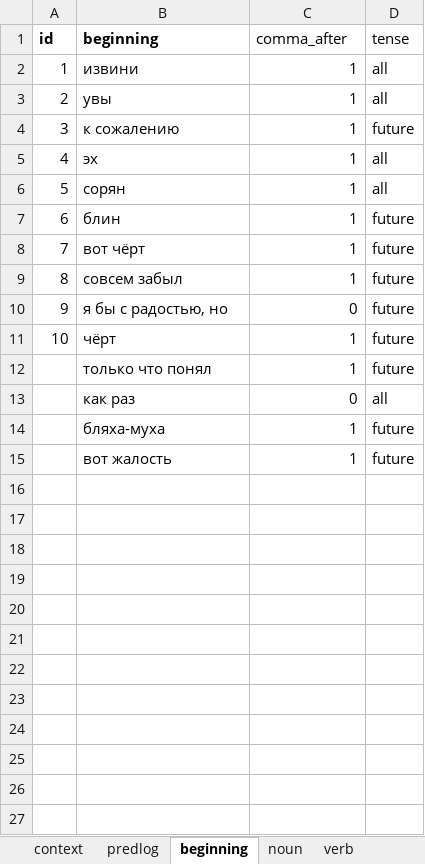
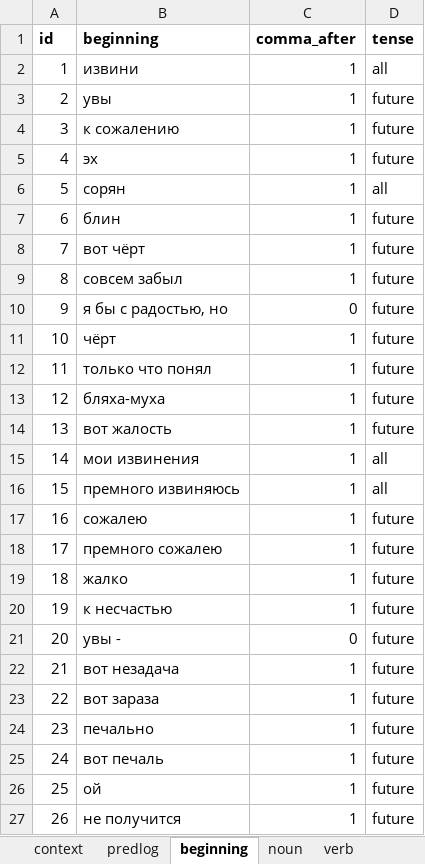
Before and after one commit to dartungar/otmazy-bot, an Excel workbook: otmazy_words.xlsx, sheet beginning, drawn as a sheet; values as stored, in another font and other column widths than the file's, no borders; charts and pictures not drawn; removed rows and columns are numbered as before the commit, all else as after; the diff names each change by its address in the sheet, - before the commit and + after, or states it on an @@ line.

```diff
--- a/otmazy_words.xlsx (sheet beginning)
+++ b/otmazy_words.xlsx (sheet beginning)
-C1:D1 bold: off
+C1:D1 bold: on
-D3 (tense): all
+D3 (tense): future
-D5 (tense): all
+D5 (tense): future
@@ column A (id) renumbered between rows 12 and 14 @@
-row 13:  | как раз | 0 | all
+row 15: 14 | мои извинения | 1 | all
+row 16: 15 | премного извиняюсь | 1 | all
+row 17: 16 | сожалею | 1 | future
+row 18: 17 | премного сожалею | 1 | future
+row 19: 18 | жалко | 1 | future
+row 20: 19 | к несчастью | 1 | future
+row 21: 20 | увы - | 0 | future
+row 22: 21 | вот незадача | 1 | future
+row 23: 22 | вот зараза | 1 | future
+row 24: 23 | печально | 1 | future
+row 25: 24 | вот печаль | 1 | future
+row 26: 25 | ой | 1 | future
+row 27: 26 | не получится | 1 | future
```
Also changed, not shown: sheet noun, sheet verb, sheet ending, sheet predlog, 4 other files.
